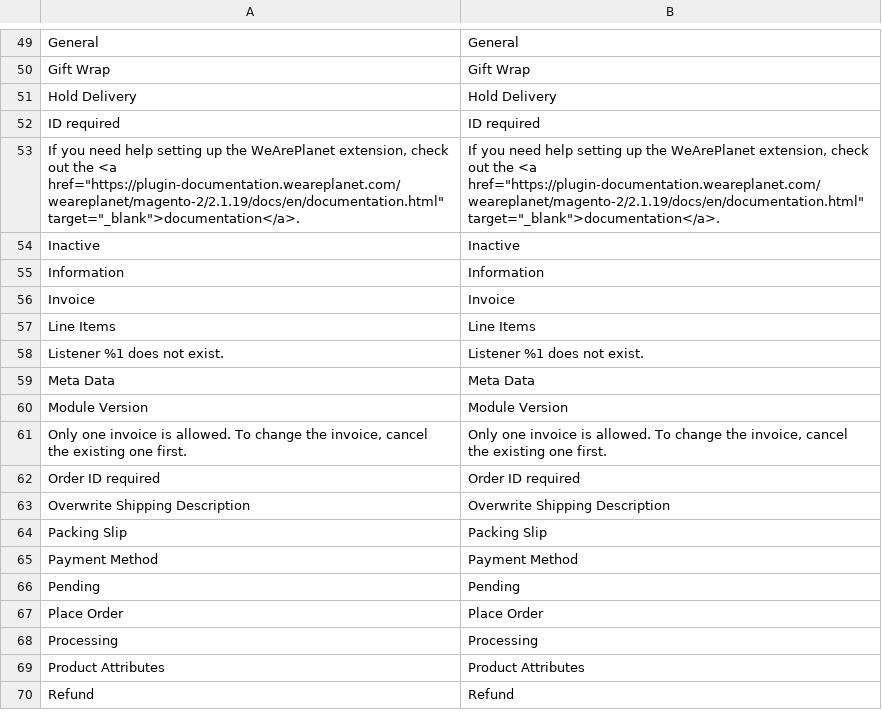
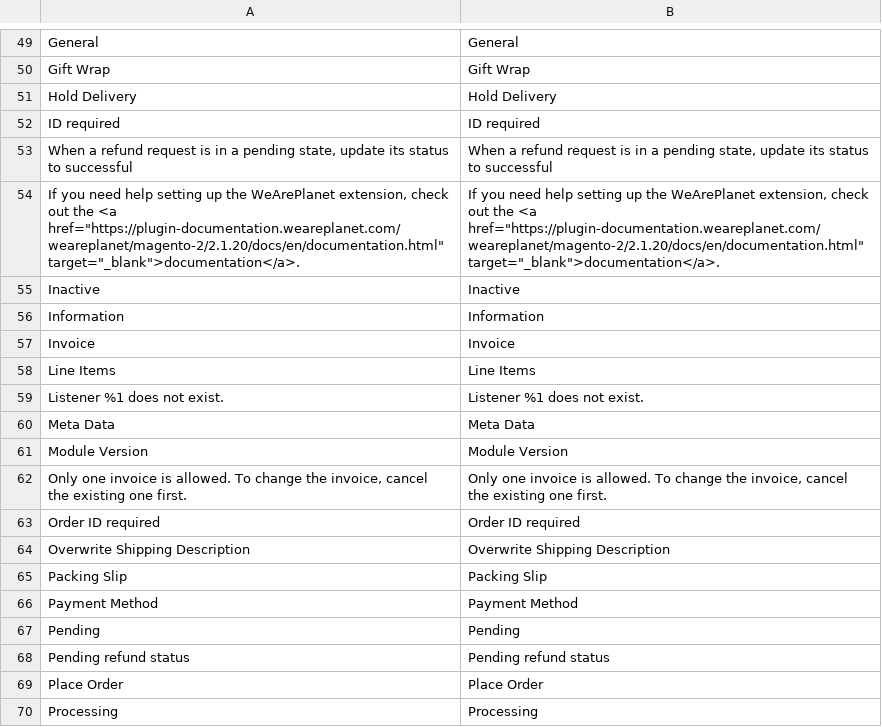
Before and after one commit to weareplanet/magento-2, a CSV file: i18n/en_US.csv, drawn as a sheet; only a part is shown, gaps mark what is left out; the shorter side is filled out with more unchanged rows.

```diff
--- a/i18n/en_US.csv
+++ b/i18n/en_US.csv
@@ -52,3 +52,4 @@
 "ID required","ID required"
-"If you need help setting up the WeArePlanet extension, check out the <a href=""https://plugin-documentation.weareplanet.com/weareplanet/magento-2/2.1.19/docs/en/documentation.html"" target=""_blank"">documentation</a>.","If you need help setting up the WeArePlanet extension, check out the <a href=""https://plugin-documentation.weareplanet.com/weareplanet/magento-2/2.1.19/docs/en/documentation.html"" target=""_blank"">documentation</a>."
+"When a refund request is in a pending state, update its status to successful", "When a refund request is in a pending state, update its status to successful"
+"If you need help setting up the WeArePlanet extension, check out the <a href=""https://plugin-documentation.weareplanet.com/weareplanet/magento-2/2.1.20/docs/en/documentation.html"" target=""_blank"">documentation</a>.","If you need help setting up the WeArePlanet extension, check out the <a href=""https://plugin-documentation.weareplanet.com/weareplanet/magento-2/2.1.20/docs/en/documentation.html"" target=""_blank"">documentation</a>."
 "Inactive","Inactive"
@@ -66,2 +67,3 @@
 "Pending","Pending"
+"Pending refund status", "Pending refund status"
 "Place Order","Place Order"
```
Also changed, not shown: i18n/de_CH.csv, i18n/fr_CH.csv, 14 other files.
